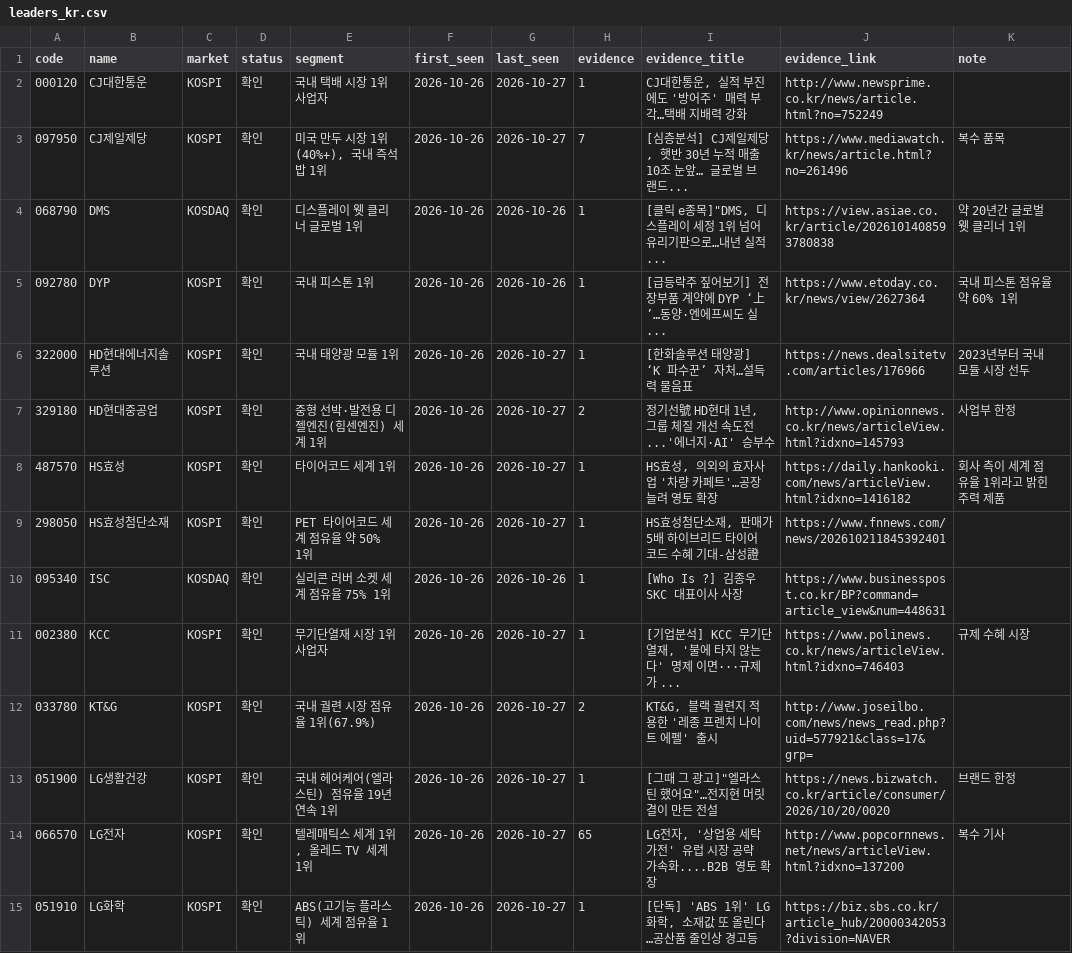
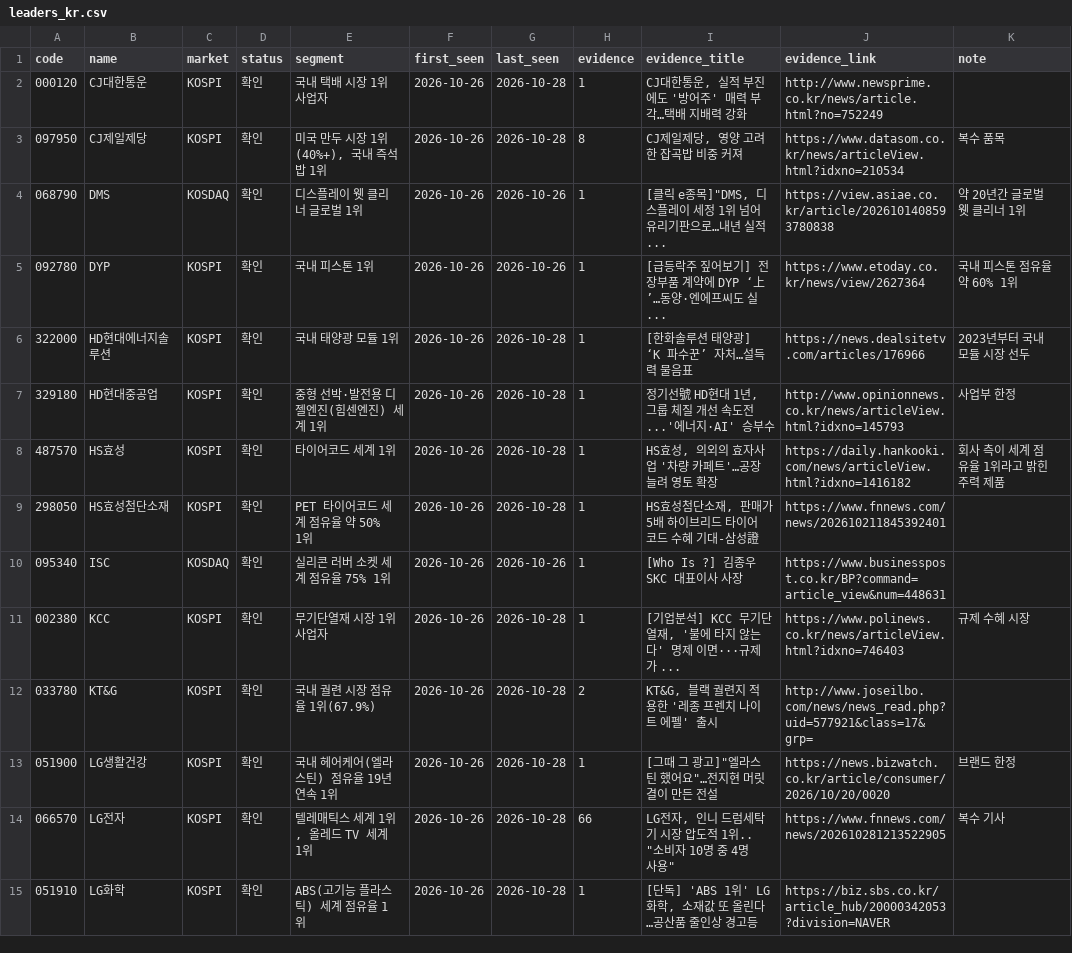
Before and after one commit to kdj950323-glitch/todo, a CSV file: kr-leaders/state/leaders_kr.csv, drawn as a sheet; only a part is shown; the diff covers the shown part only.

```diff
--- a/kr-leaders/state/leaders_kr.csv
+++ b/kr-leaders/state/leaders_kr.csv
@@ -1,15 +1,15 @@
 code,name,market,status,segment,first_seen,last_seen,evidence,evidence_title,evidence_link,note
-000120,CJ대한통운,KOSPI,확인,국내 택배 시장 1위 사업자,2026-10-26,2026-10-27,1,"CJ대한통운, 실적 부진에도 '방어주' 매력 부각…택배 지배력 강화",http://www.newsprime.co.kr/news/article.html?no=752249,
-097950,CJ제일제당,KOSPI,확인,"미국 만두 시장 1위(40%+), 국내 즉석밥 1위",2026-10-26,2026-10-27,7,"[심층분석] CJ제일제당, 햇반 30년 누적 매출 10조 눈앞… 글로벌 브랜드...",https://www.mediawatch.kr/news/article.html?no=261496,복수 품목
+000120,CJ대한통운,KOSPI,확인,국내 택배 시장 1위 사업자,2026-10-26,2026-10-28,1,"CJ대한통운, 실적 부진에도 '방어주' 매력 부각…택배 지배력 강화",http://www.newsprime.co.kr/news/article.html?no=752249,
+097950,CJ제일제당,KOSPI,확인,"미국 만두 시장 1위(40%+), 국내 즉석밥 1위",2026-10-26,2026-10-28,8,"CJ제일제당, 영양 고려한 잡곡밥 비중 커져",https://www.datasom.co.kr/news/articleView.html?idxno=210534,복수 품목
 068790,DMS,KOSDAQ,확인,디스플레이 웻 클리너 글로벌 1위,2026-10-26,2026-10-26,1,"[클릭 e종목]""DMS, 디스플레이 세정 1위 넘어 유리기판으로…내년 실적...",https://view.asiae.co.kr/article/2026101408593780838,약 20년간 글로벌 웻 클리너 1위
 092780,DYP,KOSPI,확인,국내 피스톤 1위,2026-10-26,2026-10-26,1,[급등락주 짚어보기] 전장부품 계약에 DYP ‘上’…동양·엔에프씨도 실...,https://www.etoday.co.kr/news/view/2627364,국내 피스톤 점유율 약 60% 1위
-322000,HD현대에너지솔루션,KOSPI,확인,국내 태양광 모듈 1위,2026-10-26,2026-10-27,1,[한화솔루션 태양광] ‘K 파수꾼’ 자처…설득력 물음표,https://news.dealsitetv.com/articles/176966,2023년부터 국내 모듈 시장 선두
-329180,HD현대중공업,KOSPI,확인,중형 선박·발전용 디젤엔진(힘센엔진) 세계 1위,2026-10-26,2026-10-27,2,"정기선號 HD현대 1년, 그룹 체질 개선 속도전...'에너지·AI' 승부수",http://www.opinionnews.co.kr/news/articleView.html?idxno=145793,사업부 한정
-487570,HS효성,KOSPI,확인,타이어코드 세계 1위,2026-10-26,2026-10-27,1,"HS효성, 의외의 효자사업 '차량 카페트'…공장 늘려 영토 확장",https://daily.hankooki.com/news/articleView.html?idxno=1416182,회사 측이 세계 점유율 1위라고 밝힌 주력 제품
-298050,HS효성첨단소재,KOSPI,확인,PET 타이어코드 세계 점유율 약 50% 1위,2026-10-26,2026-10-27,1,"HS효성첨단소재, 판매가 5배 하이브리드 타이어코드 수혜 기대-삼성證",https://www.fnnews.com/news/202610211845392401,
+322000,HD현대에너지솔루션,KOSPI,확인,국내 태양광 모듈 1위,2026-10-26,2026-10-28,1,[한화솔루션 태양광] ‘K 파수꾼’ 자처…설득력 물음표,https://news.dealsitetv.com/articles/176966,2023년부터 국내 모듈 시장 선두
+329180,HD현대중공업,KOSPI,확인,중형 선박·발전용 디젤엔진(힘센엔진) 세계 1위,2026-10-26,2026-10-28,1,"정기선號 HD현대 1년, 그룹 체질 개선 속도전...'에너지·AI' 승부수",http://www.opinionnews.co.kr/news/articleView.html?idxno=145793,사업부 한정
+487570,HS효성,KOSPI,확인,타이어코드 세계 1위,2026-10-26,2026-10-28,1,"HS효성, 의외의 효자사업 '차량 카페트'…공장 늘려 영토 확장",https://daily.hankooki.com/news/articleView.html?idxno=1416182,회사 측이 세계 점유율 1위라고 밝힌 주력 제품
+298050,HS효성첨단소재,KOSPI,확인,PET 타이어코드 세계 점유율 약 50% 1위,2026-10-26,2026-10-28,1,"HS효성첨단소재, 판매가 5배 하이브리드 타이어코드 수혜 기대-삼성證",https://www.fnnews.com/news/202610211845392401,
 095340,ISC,KOSDAQ,확인,실리콘 러버 소켓 세계 점유율 75% 1위,2026-10-26,2026-10-26,1,[Who Is ?] 김종우 SKC 대표이사 사장,https://www.businesspost.co.kr/BP?command=article_view&num=448631,
-002380,KCC,KOSPI,확인,무기단열재 시장 1위 사업자,2026-10-26,2026-10-27,1,"[기업분석] KCC 무기단열재, '불에 타지 않는다' 명제 이면···규제가 ...",https://www.polinews.co.kr/news/articleView.html?idxno=746403,규제 수혜 시장
-033780,KT&G,KOSPI,확인,국내 궐련 시장 점유율 1위(67.9%),2026-10-26,2026-10-27,2,"KT&G, 블랙 궐련지 적용한 '레종 프렌치 나이트 에펠' 출시",http://www.joseilbo.com/news/news_read.php?uid=577921&class=17&grp=,
-051900,LG생활건강,KOSPI,확인,국내 헤어케어(엘라스틴) 점유율 19년 연속 1위,2026-10-26,2026-10-27,1,"[그때 그 광고]""엘라스틴 했어요""…전지현 머릿결이 만든 전설",https://news.bizwatch.co.kr/article/consumer/2026/10/20/0020,브랜드 한정
-066570,LG전자,KOSPI,확인,"텔레매틱스 세계 1위, 올레드 TV 세계 1위",2026-10-26,2026-10-27,65,"LG전자, '상업용 세탁가전' 유럽 시장 공략 가속화....B2B 영토 확장",http://www.popcornnews.net/news/articleView.html?idxno=137200,복수 기사
-051910,LG화학,KOSPI,확인,ABS(고기능 플라스틱) 세계 점유율 1위,2026-10-26,2026-10-27,1,"[단독] 'ABS 1위' LG화학, 소재값 또 올린다…공산품 줄인상 경고등",https://biz.sbs.co.kr/article_hub/20000342053?division=NAVER,
+002380,KCC,KOSPI,확인,무기단열재 시장 1위 사업자,2026-10-26,2026-10-28,1,"[기업분석] KCC 무기단열재, '불에 타지 않는다' 명제 이면···규제가 ...",https://www.polinews.co.kr/news/articleView.html?idxno=746403,규제 수혜 시장
+033780,KT&G,KOSPI,확인,국내 궐련 시장 점유율 1위(67.9%),2026-10-26,2026-10-28,2,"KT&G, 블랙 궐련지 적용한 '레종 프렌치 나이트 에펠' 출시",http://www.joseilbo.com/news/news_read.php?uid=577921&class=17&grp=,
+051900,LG생활건강,KOSPI,확인,국내 헤어케어(엘라스틴) 점유율 19년 연속 1위,2026-10-26,2026-10-28,1,"[그때 그 광고]""엘라스틴 했어요""…전지현 머릿결이 만든 전설",https://news.bizwatch.co.kr/article/consumer/2026/10/20/0020,브랜드 한정
+066570,LG전자,KOSPI,확인,"텔레매틱스 세계 1위, 올레드 TV 세계 1위",2026-10-26,2026-10-28,66,"LG전자, 인니 드럼세탁기 시장 압도적 1위.. ""소비자 10명 중 4명 사용""",https://www.fnnews.com/news/202610281213522905,복수 기사
+051910,LG화학,KOSPI,확인,ABS(고기능 플라스틱) 세계 점유율 1위,2026-10-26,2026-10-28,1,"[단독] 'ABS 1위' LG화학, 소재값 또 올린다…공산품 줄인상 경고등",https://biz.sbs.co.kr/article_hub/20000342053?division=NAVER,
```
Also changed, not shown: 8 added rows and 70 edited cells elsewhere in this file, kr-leaders/state/kr_news_seen.csv, kr-leaders/state/reports_kr.csv, 7 other files.
